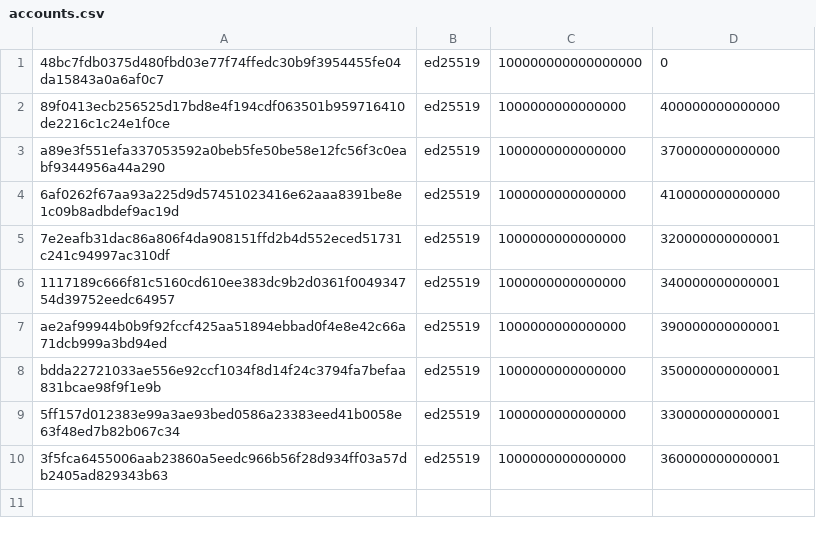
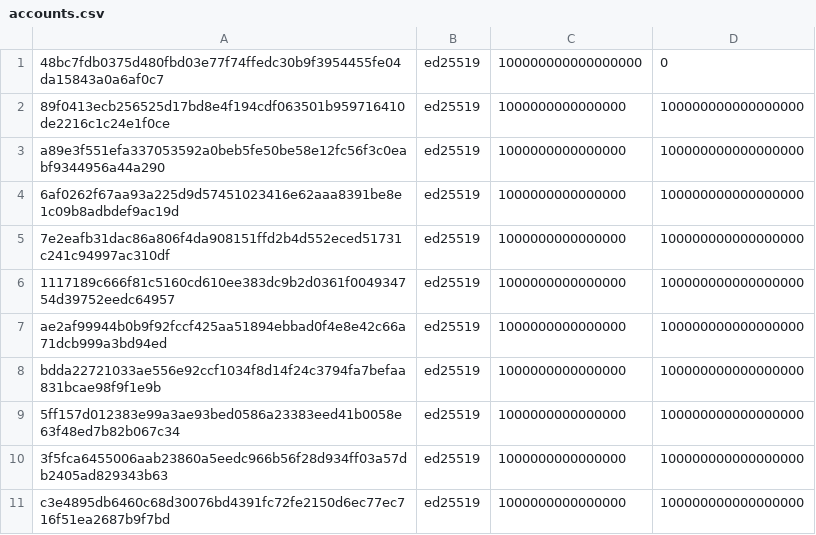
Before and after one commit to casper-network/casper-node, a CSV file: resources/charlie/accounts.csv, drawn as a sheet.

```diff
--- a/resources/charlie/accounts.csv
+++ b/resources/charlie/accounts.csv
@@ -1,10 +1,11 @@
 48bc7fdb0375d480fbd03e77f74ffedc30b9f3954455fe04da15843a0a6af0c7,ed25519,100000000000000000,0
-89f0413ecb256525d17bd8e4f194cdf063501b959716410de2216c1c24e1f0ce,ed25519,1000000000000000,400000000000000
-a89e3f551efa337053592a0beb5fe50be58e12fc56f3c0eabf9344956a44a290,ed25519,1000000000000000,370000000000000
-6af0262f67aa93a225d9d57451023416e62aaa8391be8e1c09b8adbdef9ac19d,ed25519,1000000000000000,410000000000000
-7e2eafb31dac86a806f4da908151ffd2b4d552eced51731c241c94997ac310df,ed25519,1000000000000000,320000000000001
-1117189c666f81c5160cd610ee383dc9b2d0361f004934754d39752eedc64957,ed25519,1000000000000000,340000000000001
-ae2af99944b0b9f92fccf425aa51894ebbad0f4e8e42c66a71dcb999a3bd94ed,ed25519,1000000000000000,390000000000001
-bdda22721033ae556e92ccf1034f8d14f24c3794fa7befaa831bcae98f9f1e9b,ed25519,1000000000000000,350000000000001
-5ff157d012383e99a3ae93bed0586a23383eed41b0058e63f48ed7b82b067c34,ed25519,1000000000000000,330000000000001
-3f5fca6455006aab23860a5eedc966b56f28d934ff03a57db2405ad829343b63,ed25519,1000000000000000,360000000000001
+89f0413ecb256525d17bd8e4f194cdf063501b959716410de2216c1c24e1f0ce,ed25519,1000000000000000,100000000000000000
+a89e3f551efa337053592a0beb5fe50be58e12fc56f3c0eabf9344956a44a290,ed25519,1000000000000000,100000000000000000
+6af0262f67aa93a225d9d57451023416e62aaa8391be8e1c09b8adbdef9ac19d,ed25519,1000000000000000,100000000000000000
+7e2eafb31dac86a806f4da908151ffd2b4d552eced51731c241c94997ac310df,ed25519,1000000000000000,100000000000000000
+1117189c666f81c5160cd610ee383dc9b2d0361f004934754d39752eedc64957,ed25519,1000000000000000,100000000000000000
+ae2af99944b0b9f92fccf425aa51894ebbad0f4e8e42c66a71dcb999a3bd94ed,ed25519,1000000000000000,100000000000000000
+bdda22721033ae556e92ccf1034f8d14f24c3794fa7befaa831bcae98f9f1e9b,ed25519,1000000000000000,100000000000000000
+5ff157d012383e99a3ae93bed0586a23383eed41b0058e63f48ed7b82b067c34,ed25519,1000000000000000,100000000000000000
+3f5fca6455006aab23860a5eedc966b56f28d934ff03a57db2405ad829343b63,ed25519,1000000000000000,100000000000000000
+c3e4895db6460c68d30076bd4391fc72fe2150d6ec77ec716f51ea2687b9f7bd,ed25519,1000000000000000,100000000000000000
```
Also changed, not shown: 1 other file.
